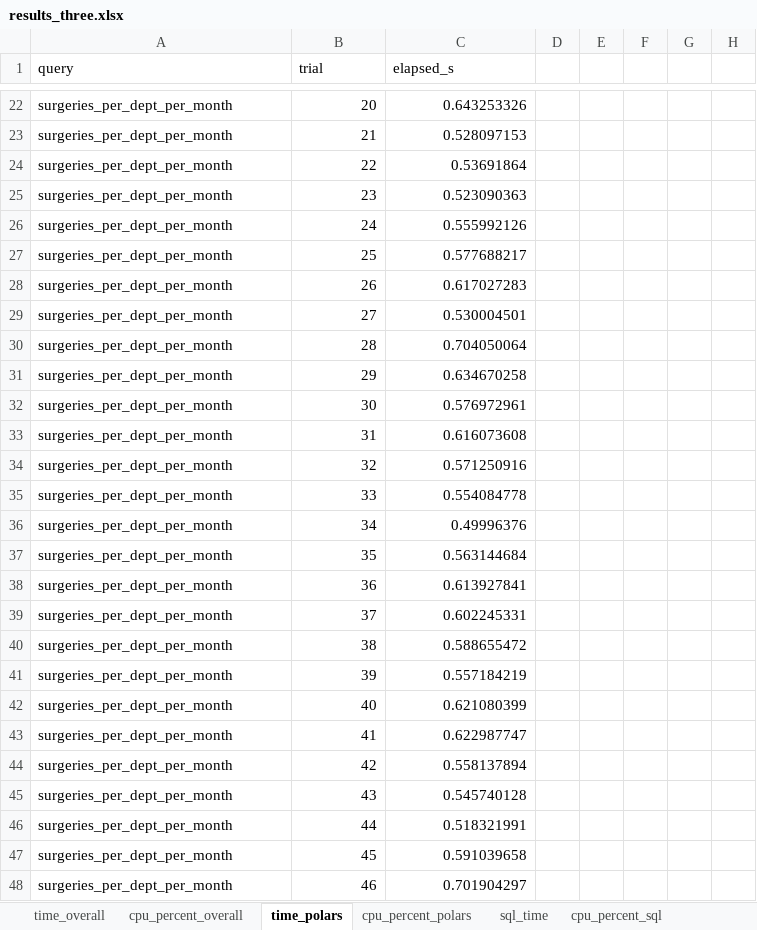
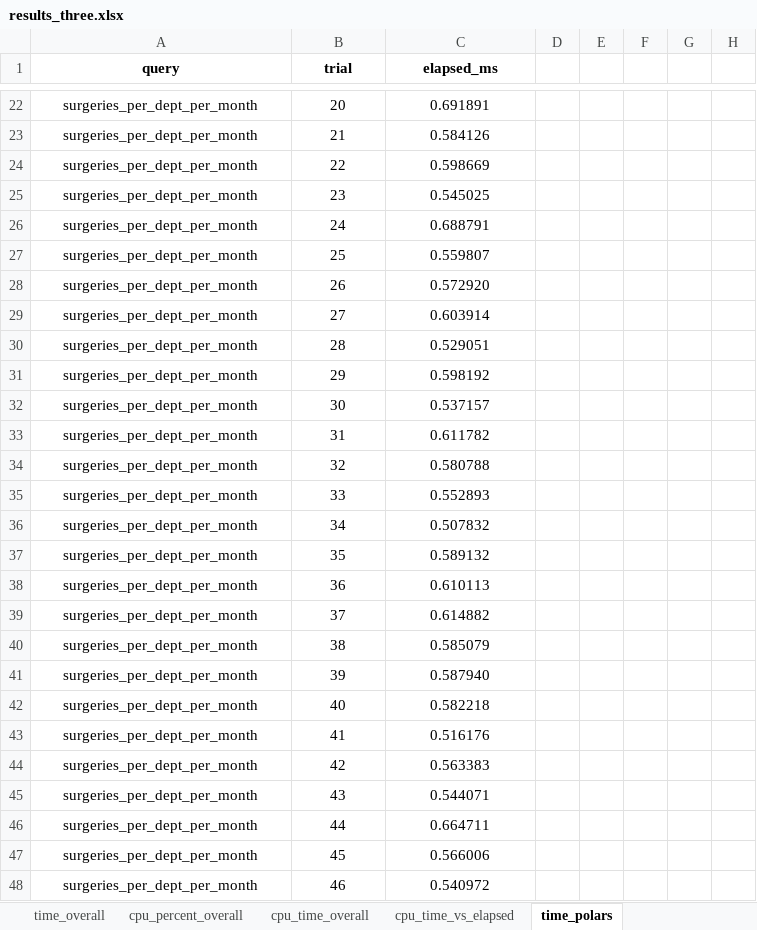
Before and after one commit to ldupleich/LeticiaCapstone, an Excel workbook: results_three/results_three.xlsx, sheet time_polars, drawn as a sheet; only a part is shown, gaps mark what is left out; values as stored, in another font and other column widths than the file's, no borders; the diff covers the shown part only; the diff names each change by its address in the sheet, - before the commit and + after, or states it on an @@ line.

Commit message:
Add CPU time to results, and make them neater

```diff
--- a/results_three/results_three.xlsx (sheet time_polars)
+++ b/results_three/results_three.xlsx (sheet time_polars)
@@ sheet tab unhidden: cpu_time_overall @@
+sheet tab: cpu_time_vs_elapsed
@@ A1:C1 alignment: left → center, bold: off → on @@
-C1: elapsed_s
+C1: elapsed_ms
-A22:A48 alignment: left
+A22:A48 alignment: center
-B22:C48 alignment: right
+B22:C48 alignment: center
-C22 (elapsed_ms): 0.643253326
+C22 (elapsed_ms): 0.691891
-C23 (elapsed_ms): 0.528097153
+C23 (elapsed_ms): 0.584126
-C24 (elapsed_ms): 0.53691864
+C24 (elapsed_ms): 0.598669
-C25 (elapsed_ms): 0.523090363
+C25 (elapsed_ms): 0.545025
-C26 (elapsed_ms): 0.555992126
+C26 (elapsed_ms): 0.688791
-C27 (elapsed_ms): 0.577688217
+C27 (elapsed_ms): 0.559807
-C28 (elapsed_ms): 0.617027283
+C28 (elapsed_ms): 0.572920
-C29 (elapsed_ms): 0.530004501
+C29 (elapsed_ms): 0.603914
-C30 (elapsed_ms): 0.704050064
+C30 (elapsed_ms): 0.529051
-C31 (elapsed_ms): 0.634670258
+C31 (elapsed_ms): 0.598192
-C32 (elapsed_ms): 0.576972961
+C32 (elapsed_ms): 0.537157
-C33 (elapsed_ms): 0.616073608
+C33 (elapsed_ms): 0.611782
-C34 (elapsed_ms): 0.571250916
+C34 (elapsed_ms): 0.580788
-C35 (elapsed_ms): 0.554084778
+C35 (elapsed_ms): 0.552893
-C36 (elapsed_ms): 0.49996376
+C36 (elapsed_ms): 0.507832
-C37 (elapsed_ms): 0.563144684
+C37 (elapsed_ms): 0.589132
-C38 (elapsed_ms): 0.613927841
+C38 (elapsed_ms): 0.610113
-C39 (elapsed_ms): 0.602245331
+C39 (elapsed_ms): 0.614882
-C40 (elapsed_ms): 0.588655472
+C40 (elapsed_ms): 0.585079
-C41 (elapsed_ms): 0.557184219
+C41 (elapsed_ms): 0.587940
-C42 (elapsed_ms): 0.621080399
+C42 (elapsed_ms): 0.582218
-C43 (elapsed_ms): 0.622987747
+C43 (elapsed_ms): 0.516176
-C44 (elapsed_ms): 0.558137894
+C44 (elapsed_ms): 0.563383
-C45 (elapsed_ms): 0.545740128
+C45 (elapsed_ms): 0.544071
-C46 (elapsed_ms): 0.518321991
+C46 (elapsed_ms): 0.664711
-C47 (elapsed_ms): 0.591039658
+C47 (elapsed_ms): 0.566006
-C48 (elapsed_ms): 0.701904297
+C48 (elapsed_ms): 0.540972
```
Also changed, not shown: 180 edited cells and cell formats elsewhere in this sheet, sheet sql_time, sheet cpu_percent_sql, sheet cpu_percent_polars, sheet time_overall, sheet cpu_percent_overall, other sheet tabs, charts or pictures, results_single/results_single.xlsx, results_two/results_two.xlsx, 25 other files.
